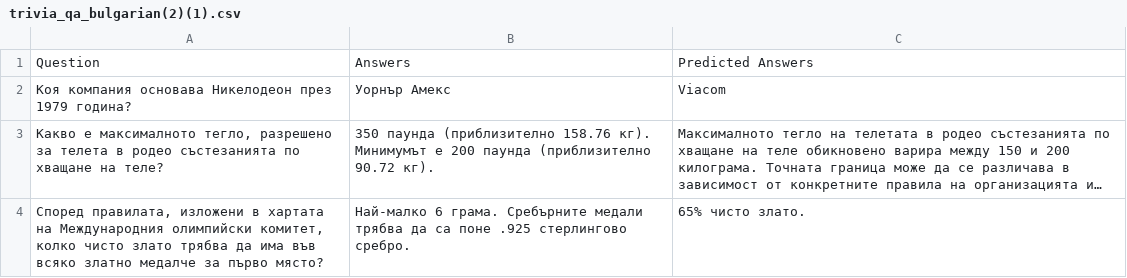
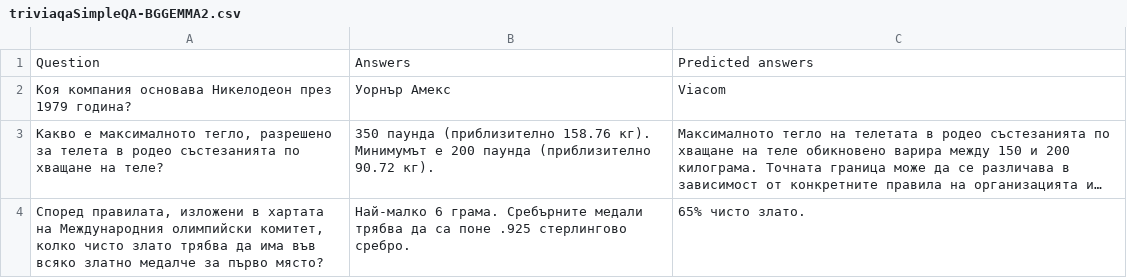
Before and after one commit to margaritaradeva/GroupPr, a CSV file: triviaqaSimpleQA-BGGEMMA2.csv (was trivia_qa_bulgarian(2)(1).csv), drawn as a sheet; only a part is shown; long unchanged cells end in ….

```diff
--- a/trivia_qa_bulgarian(2)(1).csv
+++ b/triviaqaSimpleQA-BGGEMMA2.csv
@@ -1,2 +1,2 @@
-Question,Answers,Predicted Answers
+Question,Answers,Predicted answers
 Коя компания основава Никелодеон през 1979 година?,Уорнър Амекс,Viacom
```
Also changed, not shown: triviaqaSimpleQA-BGMistral.csv, 2 other files.
